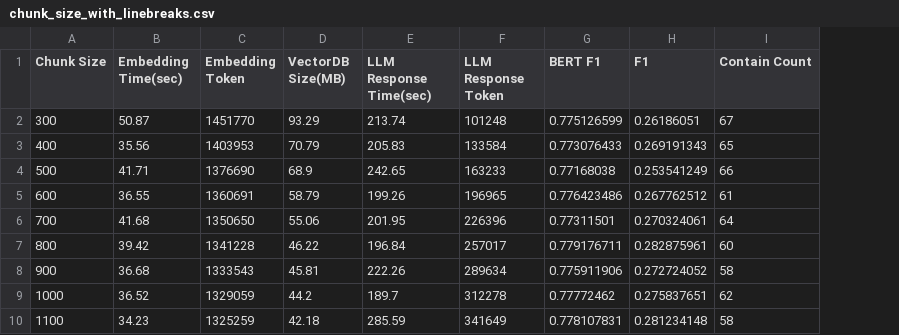
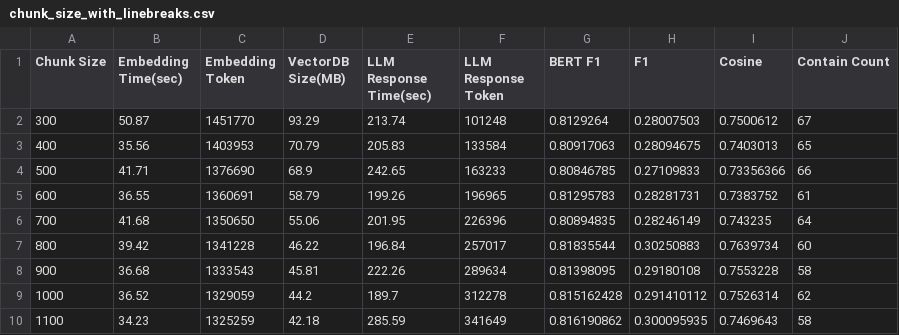
Before and after one commit to jschan0911/BKMS2_DocFinder, a CSV file: data_result_csv/chunk_size_with_linebreaks.csv, drawn as a sheet; the diff names each change by its address in the sheet, - before the commit and + after, or states it on an @@ line.

```diff
--- a/data_result_csv/chunk_size_with_linebreaks.csv
+++ b/data_result_csv/chunk_size_with_linebreaks.csv
+column I (Cosine), rows 2-10: 0.7500612 | 0.7403013 | 0.73356366 | 0.7383752 | 0.743235 | 0.7639734 | 0.7553228 | 0.7526314 | 0.7469643
-G2 (BERT F1): 0.775126599
+G2 (BERT F1): 0.8129264
-H2 (F1): 0.26186051
+H2 (F1): 0.28007503
-G3 (BERT F1): 0.773076433
+G3 (BERT F1): 0.80917063
-H3 (F1): 0.269191343
+H3 (F1): 0.28094675
-G4 (BERT F1): 0.77168038
+G4 (BERT F1): 0.80846785
-H4 (F1): 0.253541249
+H4 (F1): 0.27109833
-G5 (BERT F1): 0.776423486
+G5 (BERT F1): 0.81295783
-H5 (F1): 0.267762512
+H5 (F1): 0.28281731
-G6 (BERT F1): 0.77311501
+G6 (BERT F1): 0.80894835
-H6 (F1): 0.270324061
+H6 (F1): 0.28246149
-G7 (BERT F1): 0.779176711
+G7 (BERT F1): 0.81835544
-H7 (F1): 0.282875961
+H7 (F1): 0.30250883
-G8 (BERT F1): 0.775911906
+G8 (BERT F1): 0.81398095
-H8 (F1): 0.272724052
+H8 (F1): 0.29180108
-G9 (BERT F1): 0.77772462
+G9 (BERT F1): 0.815162428
-H9 (F1): 0.275837651
+H9 (F1): 0.291410112
-G10 (BERT F1): 0.778107831
+G10 (BERT F1): 0.816190862
-H10 (F1): 0.281234148
+H10 (F1): 0.300095935
```
Also changed, not shown: data_result_csv/chunk_size_analysis.csv, results/experiment_ver3/summary_results.csv, 20 other files.
